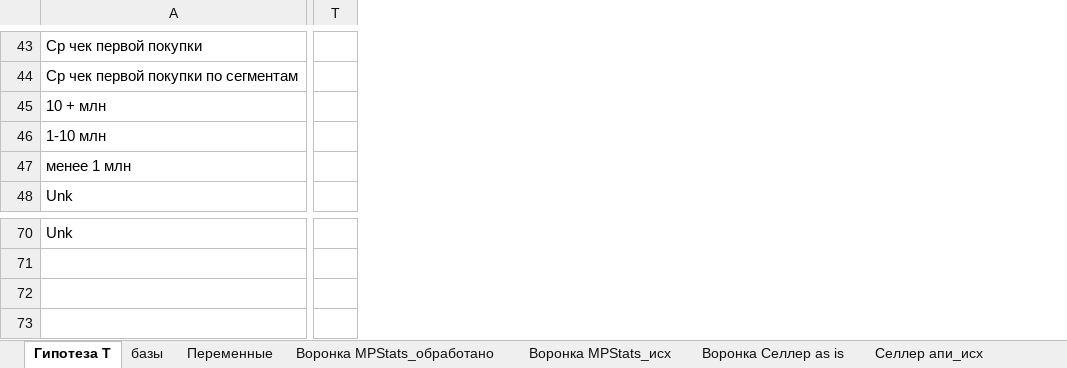
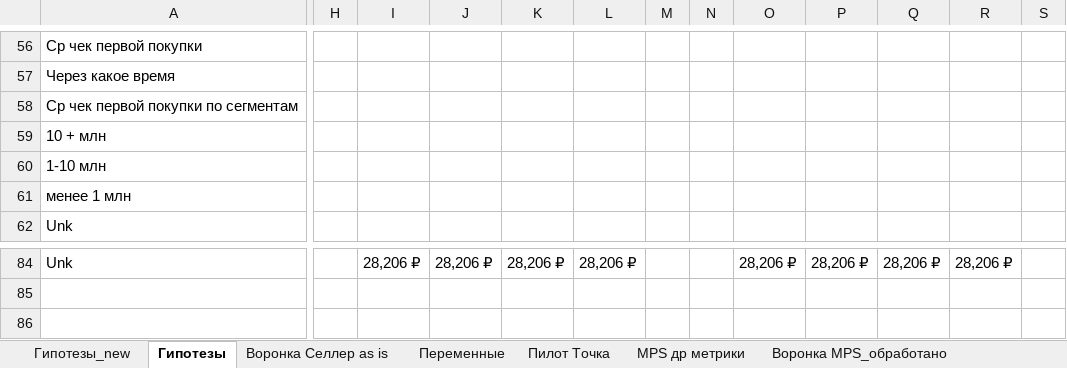
Before and after one commit to julbalabaeva/t-seller-product-julia, an Excel workbook: ! Воронка продаж MPstats - разные флоу.xlsx, sheet Гипотезы, drawn as a sheet; only a part is shown, gaps mark what is left out; values as stored, in another font and other column widths than the file's, no cell formats; removed rows and columns are numbered as before the commit, all else as after; rows hold the shown columns only; the diff covers the shown part only; the diff names each change by its address in the sheet, - before the commit and + after, or states it on an @@ line.

```diff
--- a/! Воронка продаж MPstats - разные флоу.xlsx (sheet Гипотезы)
+++ b/! Воронка продаж MPstats - разные флоу.xlsx (sheet Гипотезы)
-sheet tab: Гипотеза T
+sheet tab: Гипотезы
-sheet tab: Воронка MPStats_обработано
+sheet tab: Воронка MPS_обработано
+sheet tab: Гипотезы_new
+sheet tab: Пилот Точка
+sheet tab: MPS др метрики
@@ sheet tab order changed: Гипотезы_new | Гипотезы | Воронка Селлер as is | Переменные | Пилот Точка | MPS др метрики | Воронка MPS_обработано @@
+column H, empty
+column I, row 84: 28,206 ₽
+column J, row 84: 28,206 ₽
+column K, row 84: 28,206 ₽
+column L, row 84: 28,206 ₽
+column M, empty
+column N, empty
+column O, row 84: 28,206 ₽
+column P, row 84: 28,206 ₽
+column Q, row 84: 28,206 ₽
+column R, row 84: 28,206 ₽
+column S, empty
-column T, empty
+row 57: Через какое время
+row 85: (empty)
+row 86: (empty)
```
Also changed, not shown: 25 added rows, 12 removed rows, 1 moved row, 6 added columns, 11 removed columns and 110 edited cells elsewhere in this sheet, sheet Воронка Селлер as is, sheet рабоч, sheet Вопросы, other sheet tabs, cell formats, formulas that keep their value, charts or pictures.
